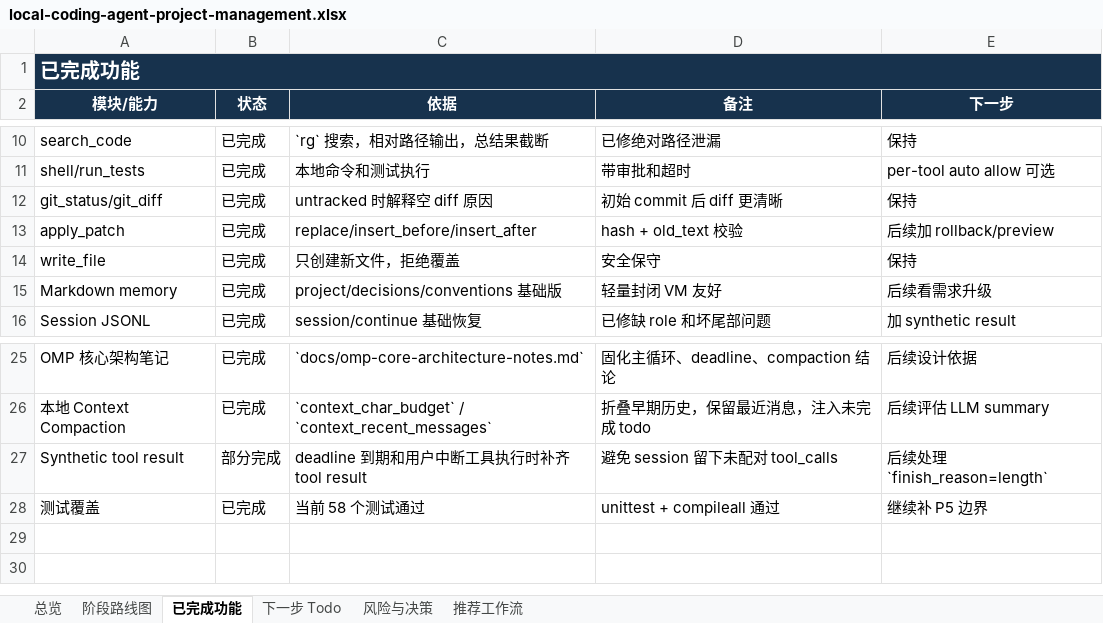
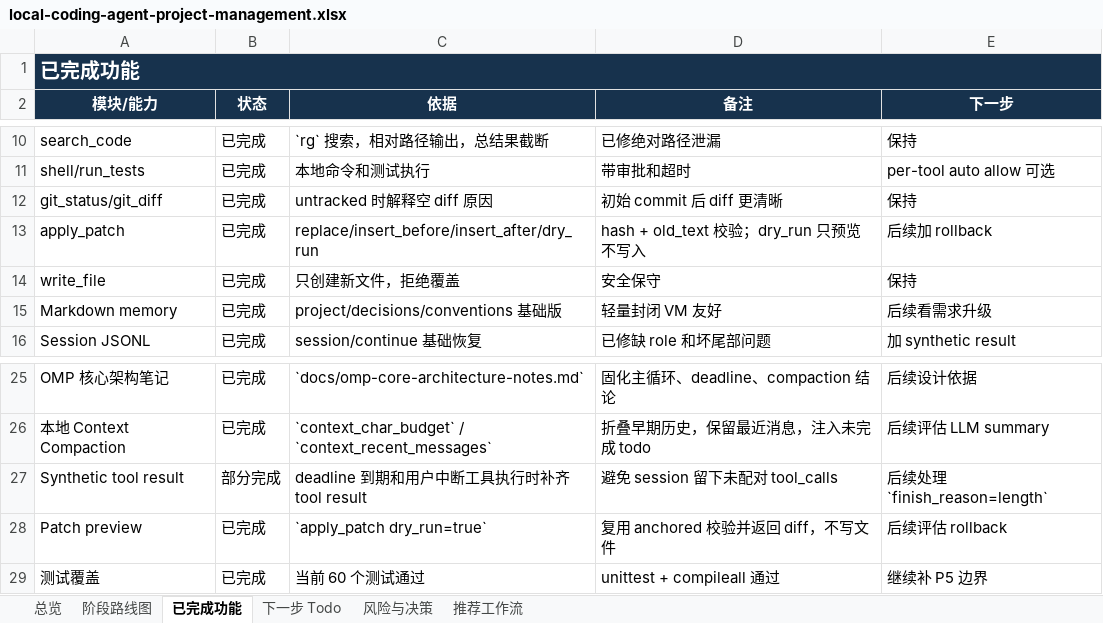
Before and after one commit to noone6931/lca-private-handoff-20260803, an Excel workbook: docs/local-coding-agent-project-management.xlsx, sheet 已完成功能, drawn as a sheet; only a part is shown, gaps mark what is left out; values as stored, in another font and other column widths than the file's, no borders; addresses are those after the commit; the diff names each change by its address in the sheet, - before the commit and + after, or states it on an @@ line.

Commit message:
Add patch dry-run preview

```diff
--- a/docs/local-coding-agent-project-management.xlsx (sheet 已完成功能)
+++ b/docs/local-coding-agent-project-management.xlsx (sheet 已完成功能)
-C13 (依据): replace/insert_before/insert_after
+C13 (依据): replace/insert_before/insert_after/dry_run
-D13 (备注): hash + old_text 校验
+D13 (备注): hash + old_text 校验；dry_run 只预览不写入
-E13 (下一步): 后续加 rollback/preview
+E13 (下一步): 后续加 rollback
+row 28: Patch preview | 已完成 | `apply_patch dry_run=true` | 复用 anchored 校验并返回 diff，不写文件 | 后续评估 rollback
-C29 (依据): 当前 58 个测试通过
+C29 (依据): 当前 60 个测试通过
```
Also changed, not shown: sheet 下一步 Todo, sheet 总览, sheet 阶段路线图, 7 other files.
